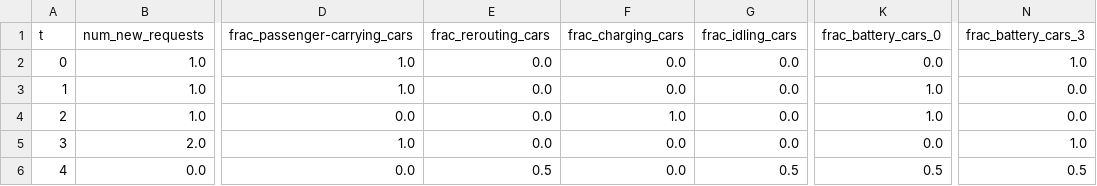
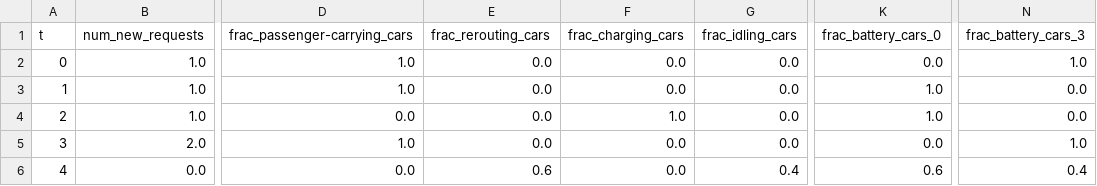
Before and after one commit to zhangz73/ride-sharing-pipeline, a CSV file: Tables/table_1car_2region_ppo_reduced.csv, drawn as a sheet; only a part is shown, gaps mark what is left out; the diff names each change by its address in the sheet, - before the commit and + after, or states it on an @@ line.

Commit message:
add input normalization w.r.t data

```diff
--- a/Tables/table_1car_2region_ppo_reduced.csv
+++ b/Tables/table_1car_2region_ppo_reduced.csv
-E6 (frac_rerouting_cars): 0.5
+E6 (frac_rerouting_cars): 0.6
-G6 (frac_idling_cars): 0.5
+G6 (frac_idling_cars): 0.4
-K6 (frac_battery_cars_0): 0.5
+K6 (frac_battery_cars_0): 0.6
-N6 (frac_battery_cars_3): 0.5
+N6 (frac_battery_cars_3): 0.4
```
Also changed, not shown: 14 other files.
